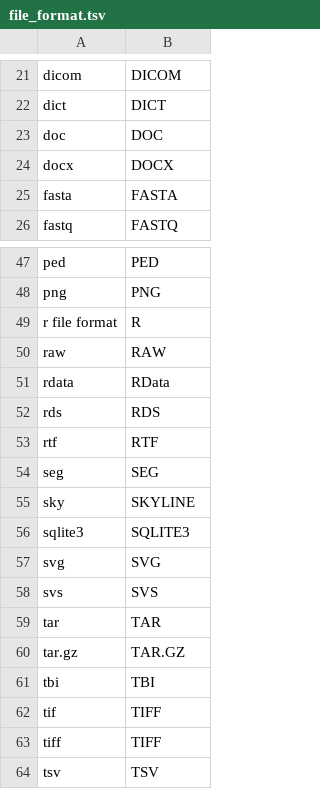
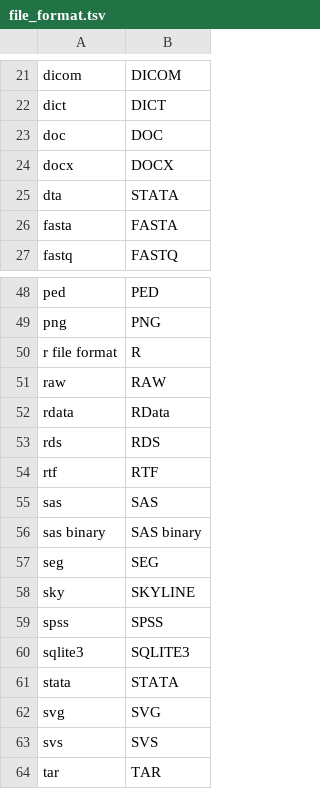
Before and after one commit to CancerDataAggregator/harmonization_reference, a TSV file: value_maps_by_concept/file_format.tsv, drawn as a sheet; only a part is shown, gaps mark what is left out; the shorter side is filled out with more unchanged rows; the diff names each change by its address in the sheet, - before the commit and + after, or states it on an @@ line.

Commit message:
Updating file_format

```diff
--- a/value_maps_by_concept/file_format.tsv
+++ b/value_maps_by_concept/file_format.tsv
+row 25: dta | STATA
+row 55: sas | SAS
+row 56: sas binary | SAS binary
+row 59: spss | SPSS
+row 61: stata | STATA
```
